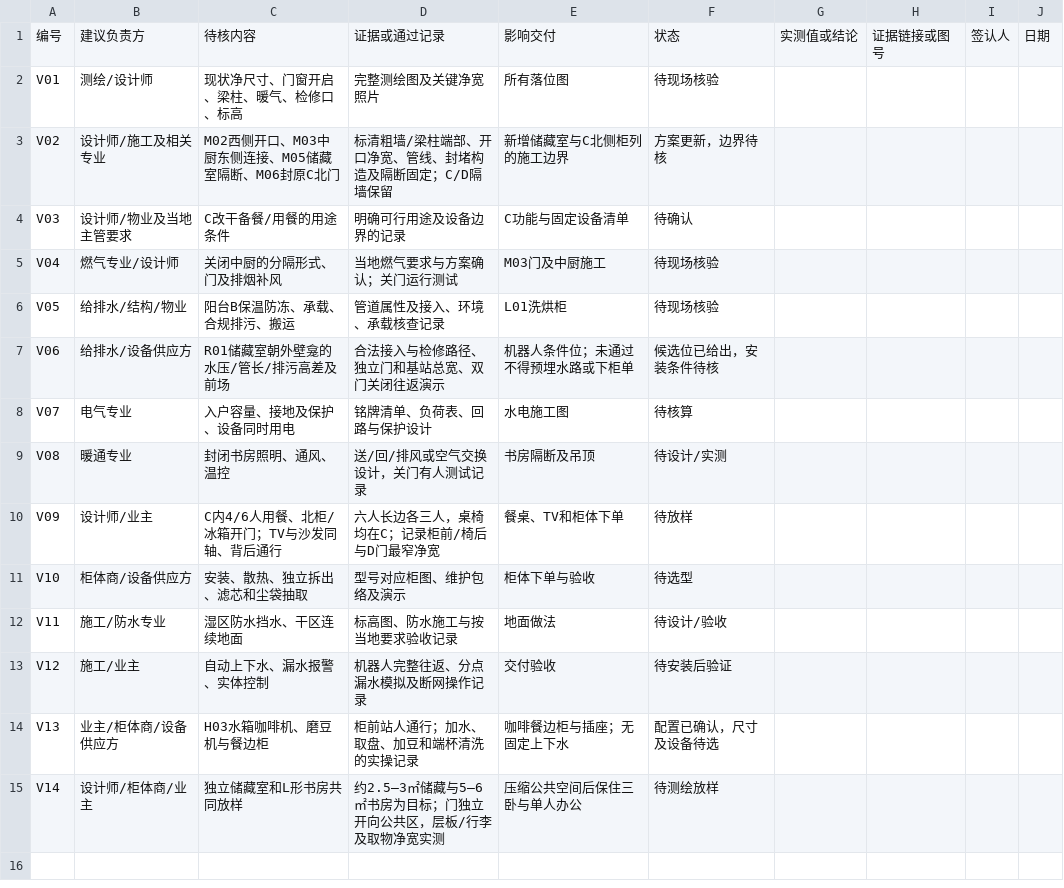
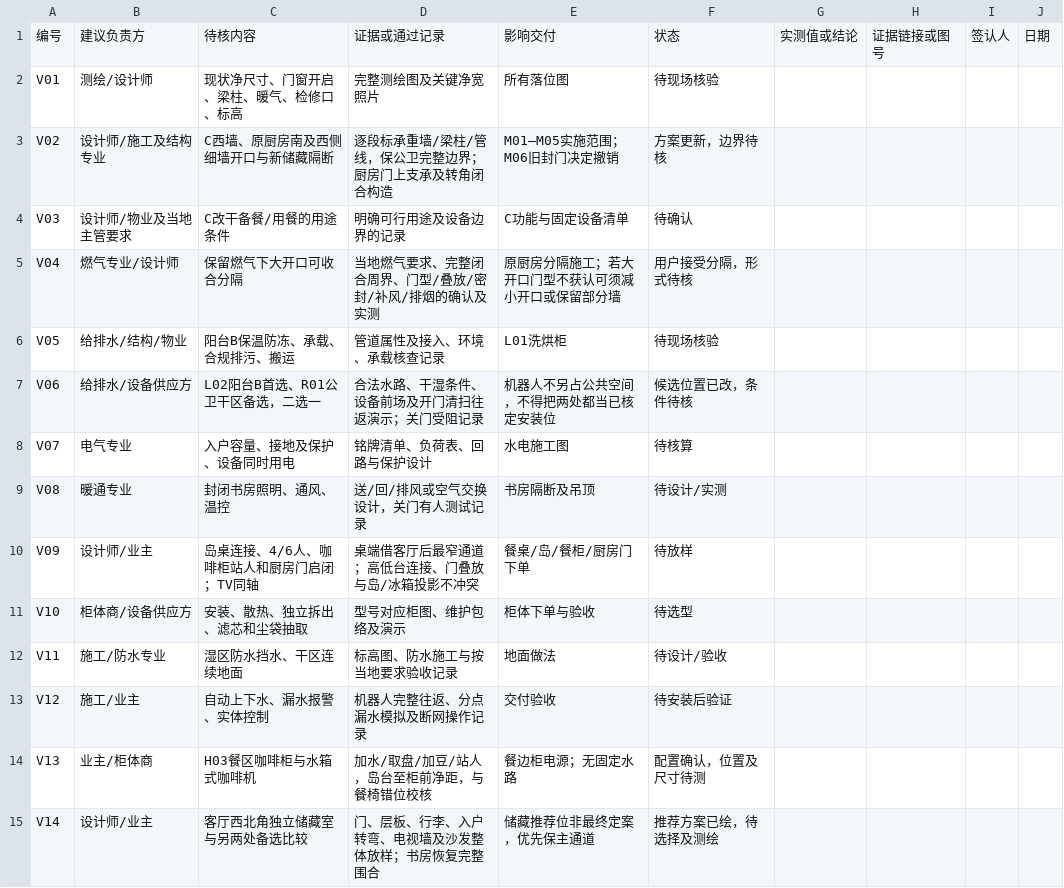
Before and after one commit to zhixuanlyu-beep/176furnish, a CSV file: deliverables/现场核验表.csv, drawn as a sheet.

```diff
--- a/deliverables/现场核验表.csv
+++ b/deliverables/现场核验表.csv
@@ -2,10 +2,10 @@
 V01,测绘/设计师,现状净尺寸、门窗开启、梁柱、暖气、检修口、标高,完整测绘图及关键净宽照片,所有落位图,待现场核验,,,,
-V02,设计师/施工及相关专业,M02西侧开口、M03中厨东侧连接、M05储藏室隔断、M06封原C北门,标清粗墙/梁柱端部、开口净宽、管线、封堵构造及隔断固定；C/D隔墙保留,新增储藏室与C北侧柜列的施工边界,方案更新，边界待核,,,,
+V02,设计师/施工及结构专业,C西墙、原厨房南及西侧细墙开口与新储藏隔断,逐段标承重墙/梁柱/管线，保公卫完整边界；厨房门上支承及转角闭合构造,M01–M05实施范围；M06旧封门决定撤销,方案更新，边界待核,,,,
 V03,设计师/物业及当地主管要求,C改干备餐/用餐的用途条件,明确可行用途及设备边界的记录,C功能与固定设备清单,待确认,,,,
-V04,燃气专业/设计师,关闭中厨的分隔形式、门及排烟补风,当地燃气要求与方案确认；关门运行测试,M03门及中厨施工,待现场核验,,,,
+V04,燃气专业/设计师,保留燃气下大开口可收合分隔,当地燃气要求、完整闭合周界、门型/叠放/密封/补风/排烟的确认及实测,原厨房分隔施工；若大开口门型不获认可须减小开口或保留部分墙,用户接受分隔，形式待核,,,,
 V05,给排水/结构/物业,阳台B保温防冻、承载、合规排污、搬运,管道属性及接入、环境、承载核查记录,L01洗烘柜,待现场核验,,,,
-V06,给排水/设备供应方,R01储藏室朝外壁龛的水压/管长/排污高差及前场,合法接入与检修路径、独立门和基站总宽、双门关闭往返演示,机器人条件位；未通过不得预埋水路或下柜单,候选位已给出，安装条件待核,,,,
+V06,给排水/设备供应方,L02阳台B首选、R01公卫干区备选，二选一,合法水路、干湿条件、设备前场及开门清扫往返演示；关门受阻记录,机器人不另占公共空间，不得把两处都当已核定安装位,候选位置已改，条件待核,,,,
 V07,电气专业,入户容量、接地及保护、设备同时用电,铭牌清单、负荷表、回路与保护设计,水电施工图,待核算,,,,
 V08,暖通专业,封闭书房照明、通风、温控,送/回/排风或空气交换设计，关门有人测试记录,书房隔断及吊顶,待设计/实测,,,,
-V09,设计师/业主,C内4/6人用餐、北柜/冰箱开门；TV与沙发同轴、背后通行,六人长边各三人，桌椅均在C；记录柜前/椅后与D门最窄净宽,餐桌、TV和柜体下单,待放样,,,,
+V09,设计师/业主,岛桌连接、4/6人、咖啡柜站人和厨房门启闭；TV同轴,桌端借客厅后最窄通道；高低台连接、门叠放与岛/冰箱投影不冲突,餐桌/岛/餐柜/厨房门下单,待放样,,,,
 V10,柜体商/设备供应方,安装、散热、独立拆出、滤芯和尘袋抽取,型号对应柜图、维护包络及演示,柜体下单与验收,待选型,,,,
@@ -13,3 +13,3 @@ V11,施工/防水专业,湿区防水挡水、干区连续地面,标高图、防
 V12,施工/业主,自动上下水、漏水报警、实体控制,机器人完整往返、分点漏水模拟及断网操作记录,交付验收,待安装后验证,,,,
-V13,业主/柜体商/设备供应方,H03水箱咖啡机、磨豆机与餐边柜,柜前站人通行；加水、取盘、加豆和端杯清洗的实操记录,咖啡餐边柜与插座；无固定上下水,配置已确认，尺寸及设备待选,,,,
-V14,设计师/柜体商/业主,独立储藏室和L形书房共同放样,约2.5–3㎡储藏与5–6㎡书房为目标；门独立开向公共区，层板/行李及取物净宽实测,压缩公共空间后保住三卧与单人办公,待测绘放样,,,,
+V13,业主/柜体商,H03餐区咖啡柜与水箱式咖啡机,加水/取盘/加豆/站人，岛台至柜前净距，与餐椅错位校核,餐边柜电源；无固定水路,配置确认，位置及尺寸待测,,,,
+V14,设计师/业主,客厅西北角独立储藏室与另两处备选比较,门、层板、行李、入户转弯、电视墙及沙发整体放样；书房恢复完整围合,储藏推荐位非最终定案，优先保主通道,推荐方案已绘，待选择及测绘,,,,
```
Also changed, not shown: deliverables/家具尺寸表.csv, deliverables/新图面积标注.csv, 24 other files.
